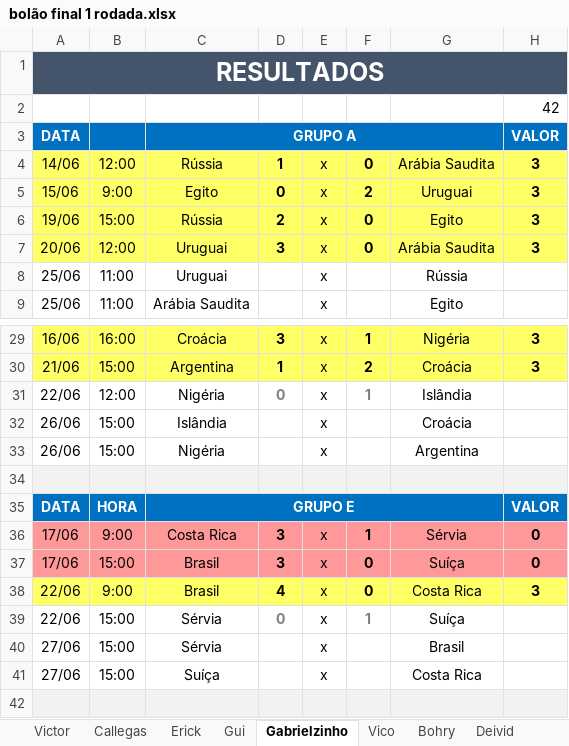
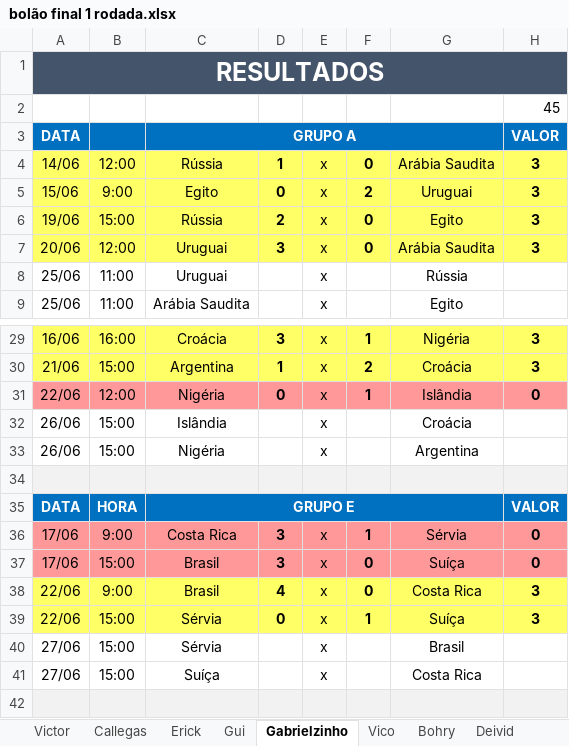
Before and after one commit to Callegas-zz/erick-da-copa-2018, an Excel workbook: bolão final 1 rodada.xlsx, sheet Gabrielzinho, drawn as a sheet; only a part is shown, gaps mark what is left out; values as stored, in another font and other column widths than the file's, no borders; the diff names each change by its address in the sheet, - before the commit and + after, or states it on an @@ line.

```diff
--- a/bolão final 1 rodada.xlsx (sheet Gabrielzinho)
+++ b/bolão final 1 rodada.xlsx (sheet Gabrielzinho)
-H2: 42
+H2: 45
-A31:H31 fill: none
+A31:H31 fill: #FF9999
-D31 text colour: #7F7F7F
+D31 text colour: black
-F31 text colour: #7F7F7F
+F31 text colour: black
-H31: (empty)
+H31: 0
-A39:H39 fill: none
+A39:H39 fill: #FFFF66
-D39 text colour: #7F7F7F
+D39 text colour: black
-F39 text colour: #7F7F7F
+F39 text colour: black
-H39: (empty)
+H39: 3
```
Also changed, not shown: sheet Deivid, sheet Callegas, sheet Bohry, sheet Cris, sheet Erick, sheet Matheus, 3 more sheets, 1 other file.
